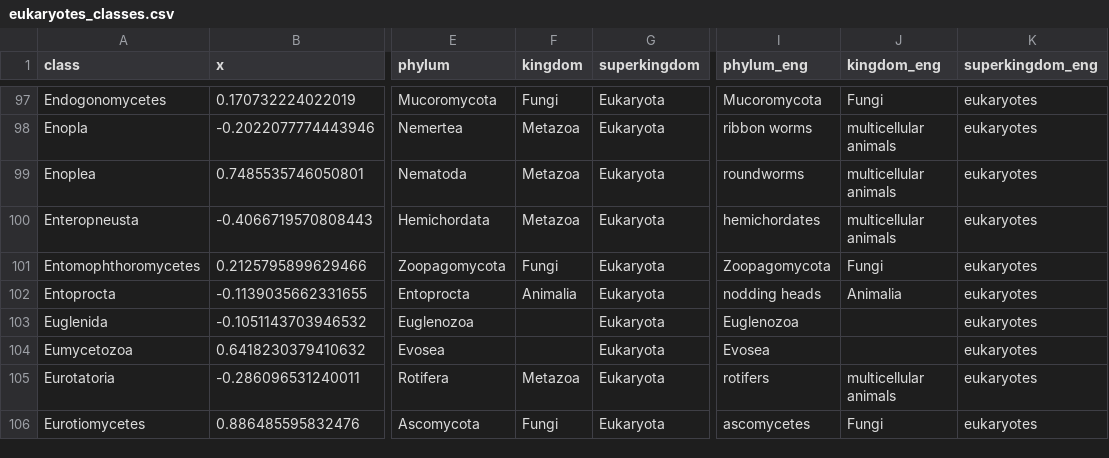
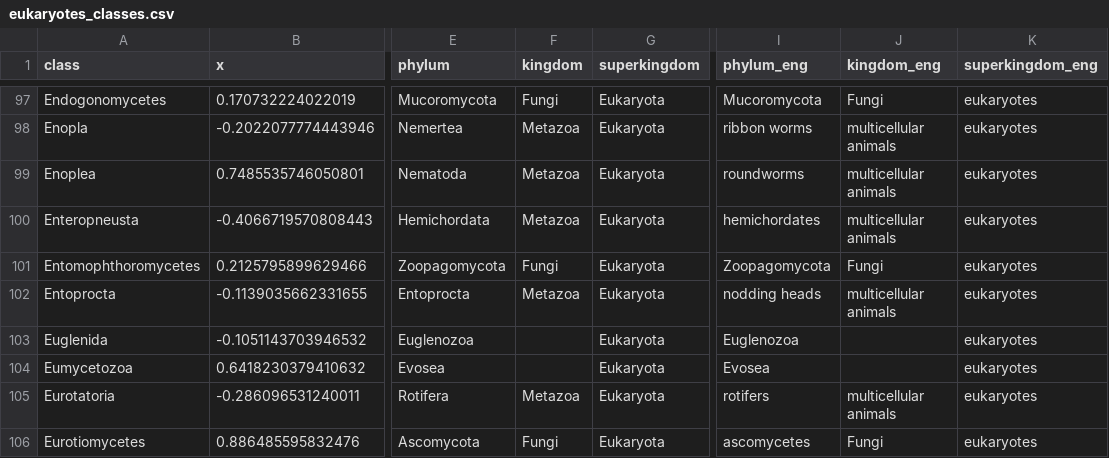
Before and after one commit to brianpatrick/cosmic-view-life, a CSV file: data/Jan_30_2025_recentered/eukaryotes_classes.csv, drawn as a sheet; only a part is shown, gaps mark what is left out; the diff names each change by its address in the sheet, - before the commit and + after, or states it on an @@ line.

Commit message:
FIxed single animalia point for anus worms

```diff
--- a/data/Jan_30_2025_recentered/eukaryotes_classes.csv
+++ b/data/Jan_30_2025_recentered/eukaryotes_classes.csv
-F102 (kingdom): Animalia
+F102 (kingdom): Metazoa
-J102 (kingdom_eng): Animalia
+J102 (kingdom_eng): multicellular animals
```
